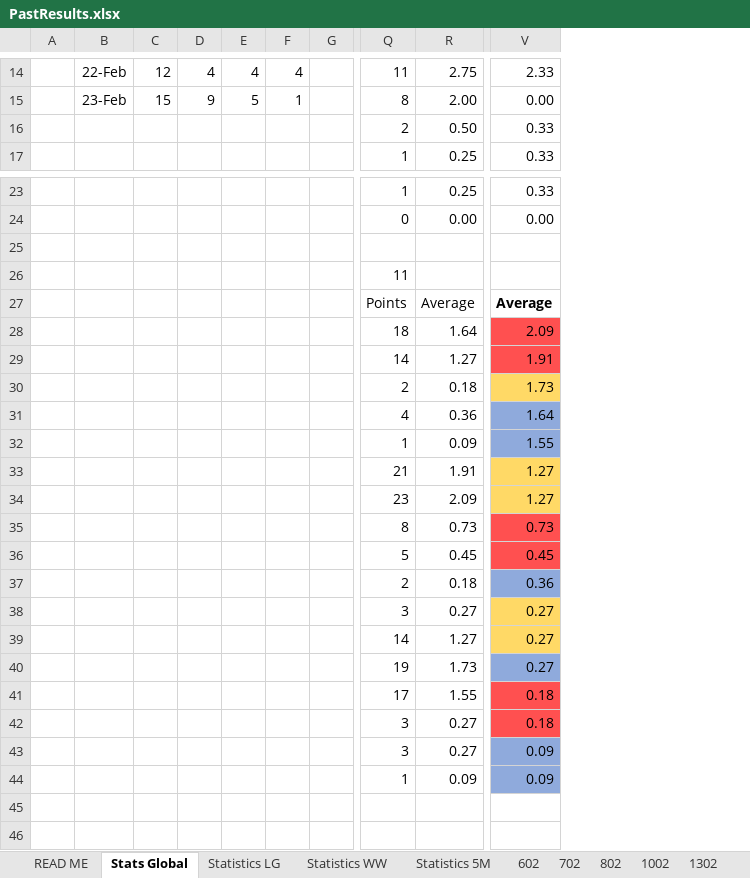
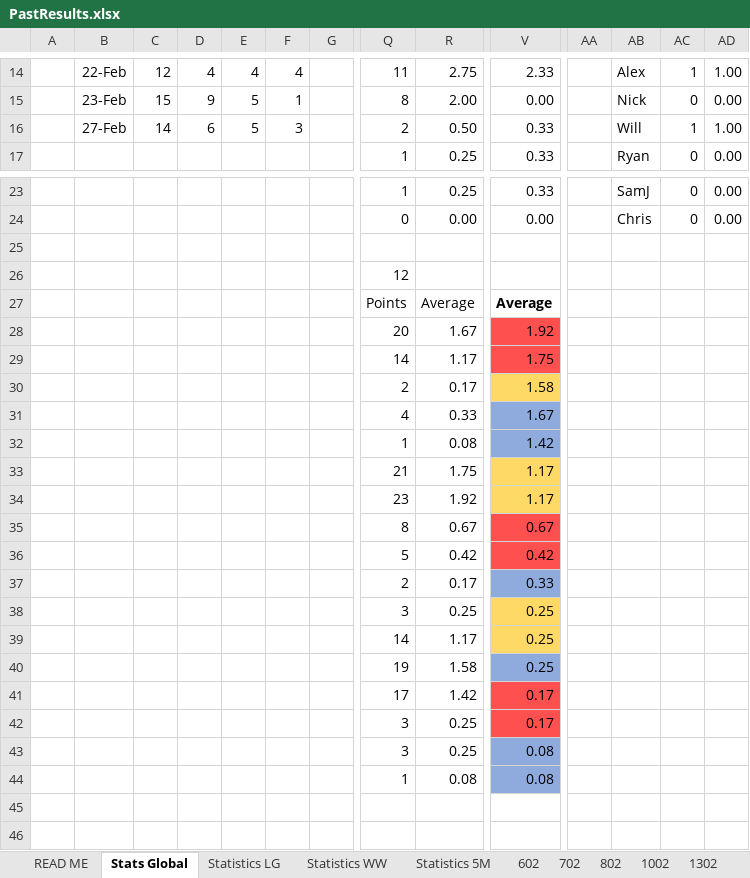
Before and after one commit to DETERMINATOR20/basketballrepo, an Excel workbook: PastResults.xlsx, sheet Stats Global, drawn as a sheet; only a part is shown, gaps mark what is left out; values as stored, in another font and other column widths than the file's, no borders; charts and pictures and table styles not drawn; the diff covers the shown part only; the diff names each change by its address in the sheet, - before the commit and + after, or states it on an @@ line.

```diff
--- a/PastResults.xlsx (sheet Stats Global)
+++ b/PastResults.xlsx (sheet Stats Global)
+column AA, empty
+column AB, rows 14-17: Alex | Nick | Will | Ryan; rows 23-24: SamJ | Chris
+column AC, rows 14-17: 1 | 0 | 1 | 0; rows 23-24: 0 | 0
+column AD, rows 14-17: 1.00 | 0.00 | 1.00 | 0.00; rows 23-24: 0.00 | 0.00
-B16: (empty)
+B16: 27-Feb
-C16: (empty)
+C16: 14
-D16: (empty)
+D16: 6
-E16: (empty)
+E16: 5
-F16: (empty)
+F16: 3
-Q26: 11
+Q26: 12
-Q28: 18
+Q28: 20
-R28: 1.64
+R28: 1.67
-V28: 2.09
+V28: 1.92
-R29: 1.27
+R29: 1.17
-V29: 1.91
+V29: 1.75
-R30: 0.18
+R30: 0.17
-V30: 1.73
+V30: 1.58
-R31: 0.36
+R31: 0.33
-V31: 1.64
+V31: 1.67
-R32: 0.09
+R32: 0.08
-V32: 1.55
+V32: 1.42
-R33: 1.91
+R33: 1.75
-V33:V34: 1.27
+V33:V34: 1.17
-R34: 2.09
+R34: 1.92
-R35: 0.73
+R35: 0.67
-V35: 0.73
+V35: 0.67
-R36: 0.45
+R36: 0.42
-V36: 0.45
+V36: 0.42
-R37: 0.18
+R37: 0.17
-V37: 0.36
+V37: 0.33
-R38: 0.27
+R38: 0.25
-V38:V40: 0.27
+V38:V40: 0.25
-R39: 1.27
+R39: 1.17
-R40: 1.73
+R40: 1.58
-R41: 1.55
+R41: 1.42
-V41:V42: 0.18
+V41:V42: 0.17
-R42:R43: 0.27
+R42:R43: 0.25
-V43:V44: 0.09
+V43:V44: 0.08
-R44: 0.09
+R44: 0.08
```
Also changed, not shown: 7 edited cells elsewhere in this sheet, sheet Statistics LG, sheet Statistics 5M, sheet Statistics WW, other sheet tabs, charts or pictures, 5 other files.
